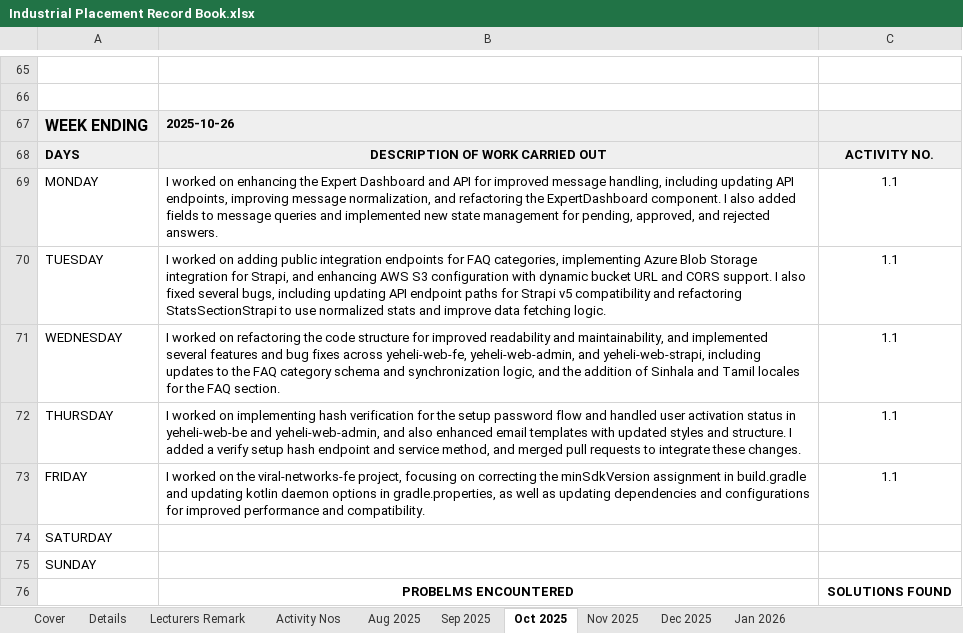
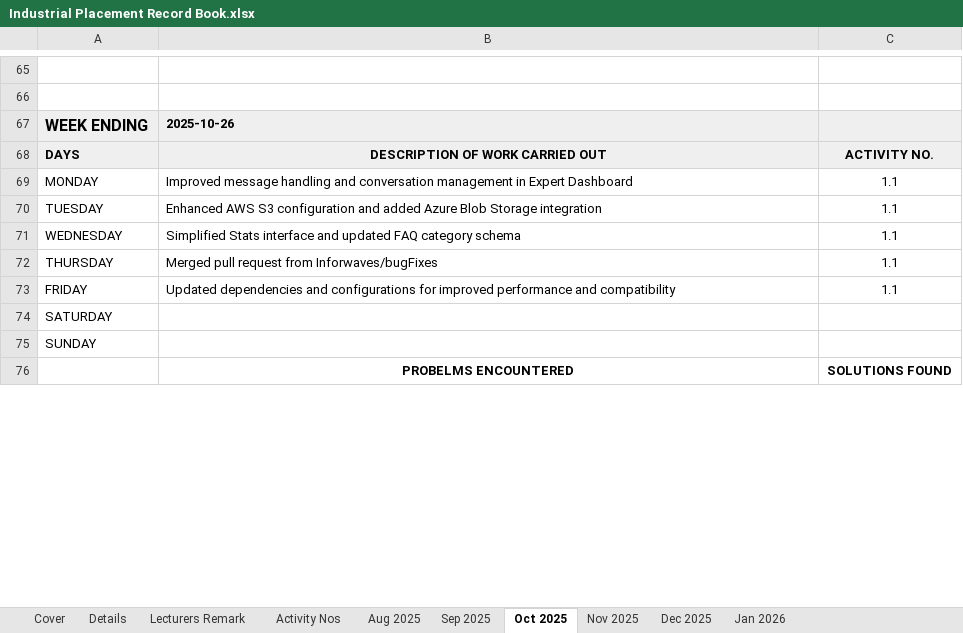
Before and after one commit to sithikaru/IIT_Industrial_logBook_Automator, an Excel workbook: Industrial Placement Record Book.xlsx, sheet Oct 2025, drawn as a sheet; only a part is shown, gaps mark what is left out; values as stored, in another font and other column widths than the file's, no borders; the diff covers the shown part only; the diff names each change by its address in the sheet, - before the commit and + after, or states it on an @@ line.

```diff
--- a/Industrial Placement Record Book.xlsx (sheet Oct 2025)
+++ b/Industrial Placement Record Book.xlsx (sheet Oct 2025)
-B69: I worked on enhancing the Expert Dashboard and API for improved message handling, including updating API endpoints, improving message normalization, and refactoring the ExpertDashboard component. I also added fields to message queries and implemented new state management for pending, approved, and rejected answers.
+B69: Improved message handling and conversation management in Expert Dashboard
-B70: I worked on adding public integration endpoints for FAQ categories, implementing Azure Blob Storage integration for Strapi, and enhancing AWS S3 configuration with dynamic bucket URL and CORS support. I also fixed several bugs, including updating API endpoint paths for Strapi v5 compatibility and refactoring StatsSectionStrapi to use normalized stats and improve data fetching logic.
+B70: Enhanced AWS S3 configuration and added Azure Blob Storage integration
-B71: I worked on refactoring the code structure for improved readability and maintainability, and implemented several features and bug fixes across yeheli-web-fe, yeheli-web-admin, and yeheli-web-strapi, including updates to the FAQ category schema and synchronization logic, and the addition of Sinhala and Tamil locales for the FAQ section.
+B71: Simplified Stats interface and updated FAQ category schema
-B72: I worked on implementing hash verification for the setup password flow and handled user activation status in yeheli-web-be and yeheli-web-admin, and also enhanced email templates with updated styles and structure. I added a verify setup hash endpoint and service method, and merged pull requests to integrate these changes.
+B72: Merged pull request from Inforwaves/bugFixes
-B73: I worked on the viral-networks-fe project, focusing on correcting the minSdkVersion assignment in build.gradle and updating kotlin daemon options in gradle.properties, as well as updating dependencies and configurations for improved performance and compatibility.
+B73: Updated dependencies and configurations for improved performance and compatibility
```
Also changed, not shown: 3 added rows, 3 removed rows and 11 edited cells elsewhere in this sheet, sheet Sep 2025, sheet Aug 2025, sheet Nov 2025, sheet Dec 2025, sheet Jan 2026, 2 other files.
